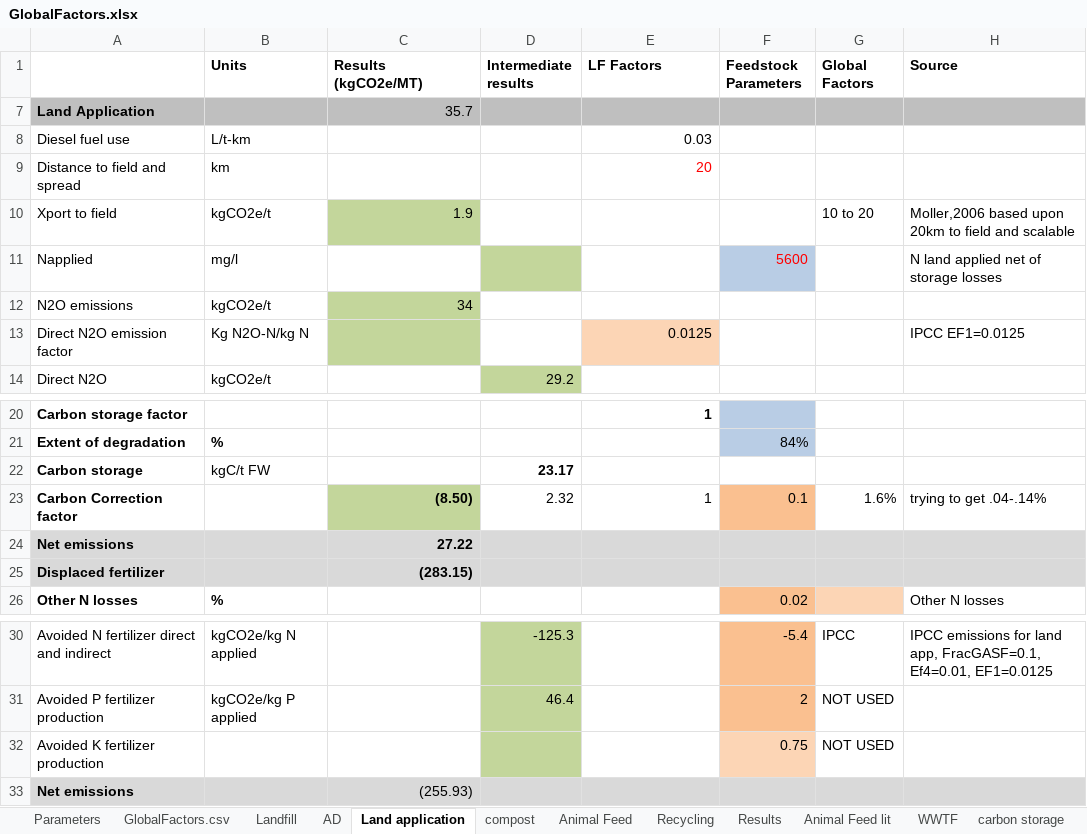
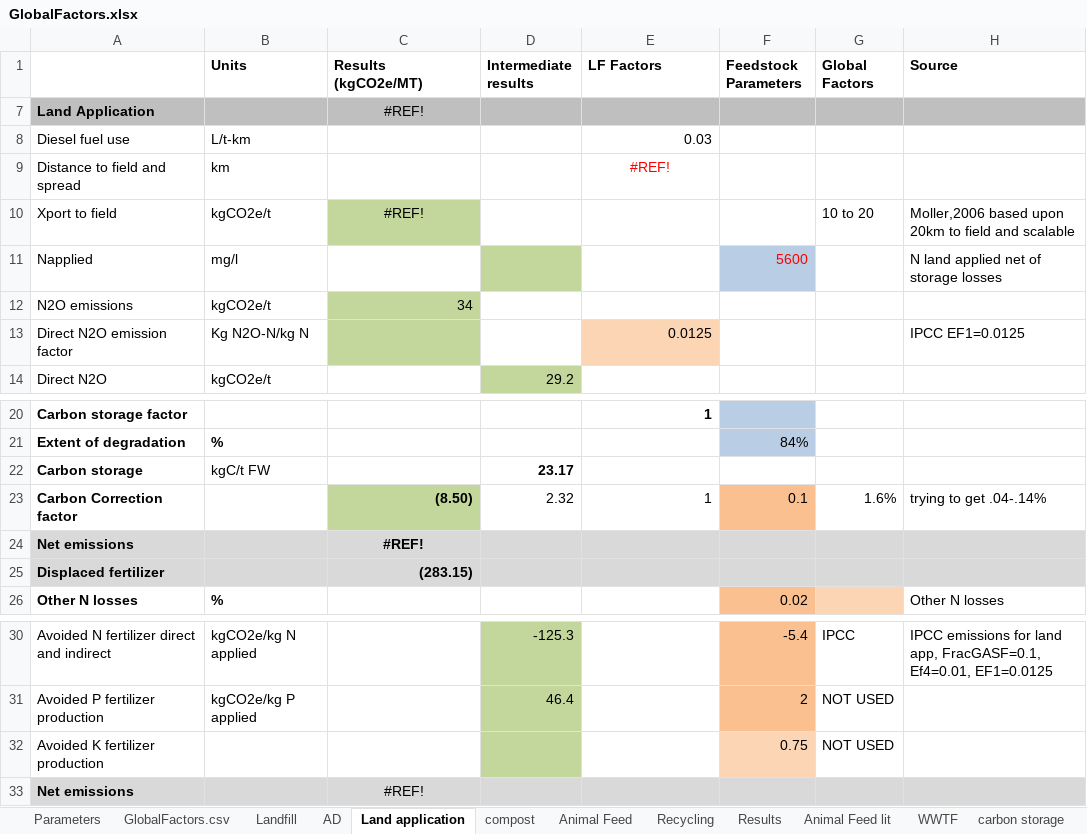
Before and after one commit to graySquirrel/ORCAS-Organic-Resource-Climate-Assessment-Simulation, an Excel workbook: GlobalFactors.xlsx, sheet Land application, drawn as a sheet; only a part is shown, gaps mark what is left out; values as stored, in another font and other column widths than the file's, no borders; the diff names each change by its address in the sheet, - before the commit and + after, or states it on an @@ line.

```diff
--- a/GlobalFactors.xlsx (sheet Land application)
+++ b/GlobalFactors.xlsx (sheet Land application)
-C7 (Results (kgCO2e/MT)): 35.7
+C7 (Results (kgCO2e/MT)): #REF!
-C7 alignment: right
+C7 alignment: center
-E9 (LF Factors): 20
+E9 (LF Factors): #REF!
-E9 alignment: right
+E9 alignment: center
-C10 (Results (kgCO2e/MT)): 1.9
+C10 (Results (kgCO2e/MT)): #REF!
-C10 alignment: right
+C10 alignment: center
-C24 (Results (kgCO2e/MT)): 27.22
+C24 (Results (kgCO2e/MT)): #REF!
-C24 alignment: right
+C24 alignment: center
-C33 (Results (kgCO2e/MT)): (255.93)
+C33 (Results (kgCO2e/MT)): #REF!
-C33 alignment: right
+C33 alignment: center
```
Also changed, not shown: sheet GlobalFactors.csv, sheet compost, sheet Parameters, sheet AD, formulas that keep their value, hidden cells, charts or pictures, 1 other file.
